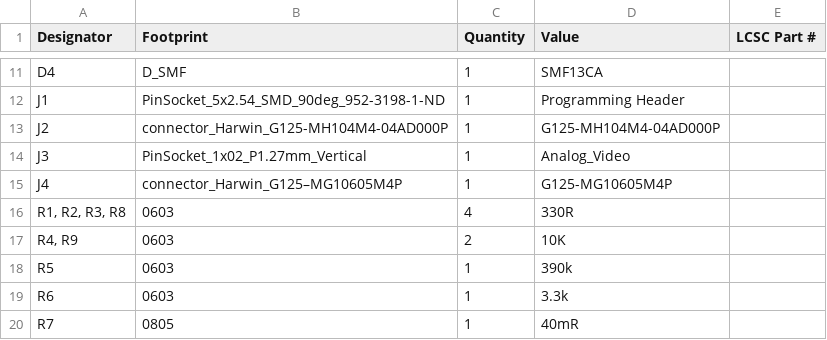
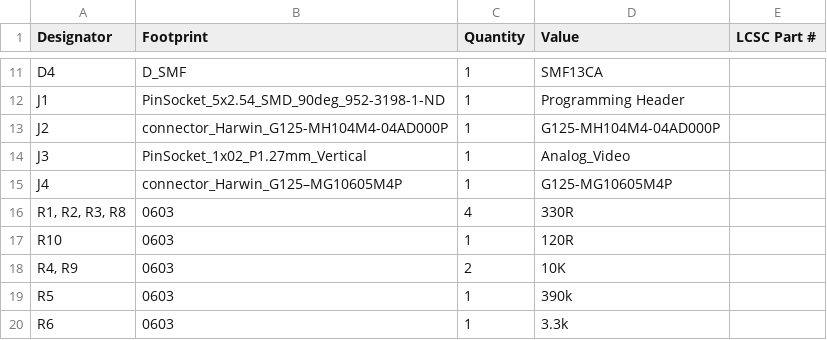
Before and after one commit to waterloo-rocketry/canhw, a CSV file: camera_interface_CAN_board/production/bom.csv, drawn as a sheet; only a part is shown, gaps mark what is left out; the shorter side is filled out with more unchanged rows.

```diff
--- a/camera_interface_CAN_board/production/bom.csv
+++ b/camera_interface_CAN_board/production/bom.csv
@@ -16,2 +16,3 @@ J4,connector_Harwin_G125–MG10605M4P,1,G125-MG10605M4P,
 "R1, R2, R3, R8",0603,4,330R,
+R10,0603,1,120R,
 "R4, R9",0603,2,10K,
```
Also changed, not shown: camera_interface_CAN_board/production/designators.csv, 6 other files.
